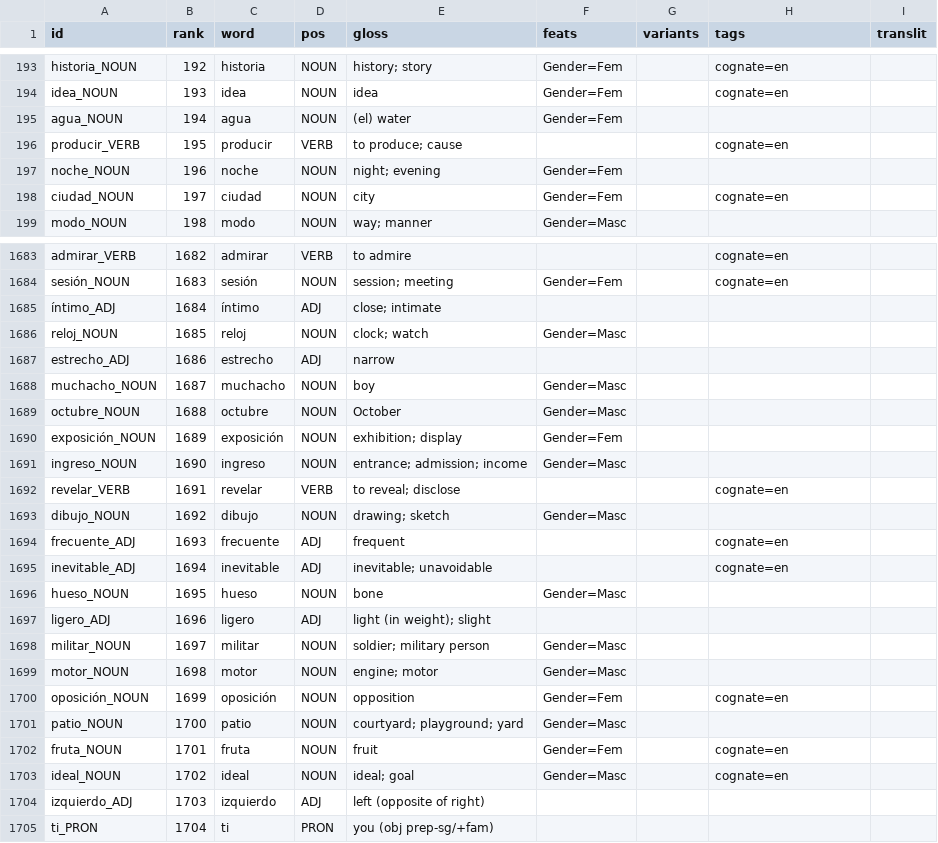
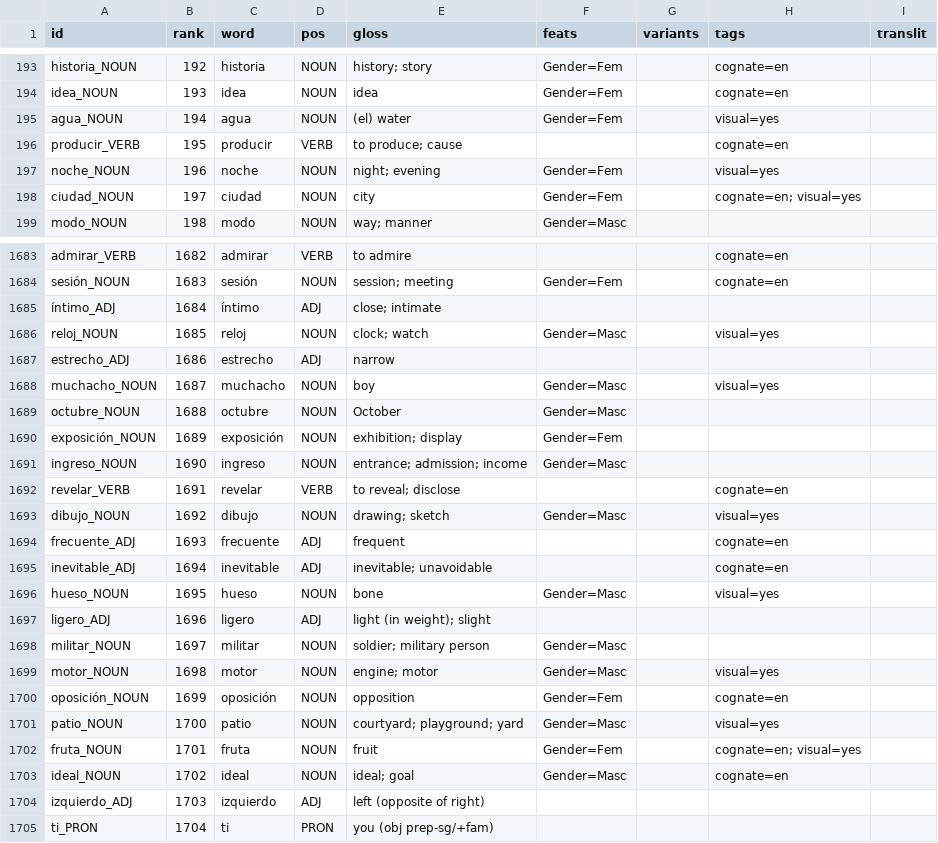
Before and after one commit to chillipalmer/language-leveller, a TSV file: languages/es/vocab.tsv, drawn as a sheet; only a part is shown, gaps mark what is left out; the diff covers the shown part only.

```diff
--- a/languages/es/vocab.tsv
+++ b/languages/es/vocab.tsv
@@ -194,6 +194,6 @@ historia_NOUN	192	historia	NOUN	history; story	Gender=Fem		cognate=en
 idea_NOUN	193	idea	NOUN	idea	Gender=Fem		cognate=en	
-agua_NOUN	194	agua	NOUN	(el) water	Gender=Fem			
+agua_NOUN	194	agua	NOUN	(el) water	Gender=Fem		visual=yes	
 producir_VERB	195	producir	VERB	to produce; cause			cognate=en	
-noche_NOUN	196	noche	NOUN	night; evening	Gender=Fem			
-ciudad_NOUN	197	ciudad	NOUN	city	Gender=Fem		cognate=en	
+noche_NOUN	196	noche	NOUN	night; evening	Gender=Fem		visual=yes	
+ciudad_NOUN	197	ciudad	NOUN	city	Gender=Fem		cognate=en; visual=yes	
 modo_NOUN	198	modo	NOUN	way; manner	Gender=Masc			
@@ -1685,5 +1685,5 @@ sesión_NOUN	1683	sesión	NOUN	session; meeting	Gender=Fem		cognate=en
 íntimo_ADJ	1684	íntimo	ADJ	close; intimate				
-reloj_NOUN	1685	reloj	NOUN	clock; watch	Gender=Masc			
+reloj_NOUN	1685	reloj	NOUN	clock; watch	Gender=Masc		visual=yes	
 estrecho_ADJ	1686	estrecho	ADJ	narrow				
-muchacho_NOUN	1687	muchacho	NOUN	boy	Gender=Masc			
+muchacho_NOUN	1687	muchacho	NOUN	boy	Gender=Masc		visual=yes	
 octubre_NOUN	1688	octubre	NOUN	October	Gender=Masc			
@@ -1692,12 +1692,12 @@ ingreso_NOUN	1690	ingreso	NOUN	entrance; admission; income	Gender=Masc
 revelar_VERB	1691	revelar	VERB	to reveal; disclose			cognate=en	
-dibujo_NOUN	1692	dibujo	NOUN	drawing; sketch	Gender=Masc			
+dibujo_NOUN	1692	dibujo	NOUN	drawing; sketch	Gender=Masc		visual=yes	
 frecuente_ADJ	1693	frecuente	ADJ	frequent			cognate=en	
 inevitable_ADJ	1694	inevitable	ADJ	inevitable; unavoidable			cognate=en	
-hueso_NOUN	1695	hueso	NOUN	bone	Gender=Masc			
+hueso_NOUN	1695	hueso	NOUN	bone	Gender=Masc		visual=yes	
 ligero_ADJ	1696	ligero	ADJ	light (in weight); slight				
 militar_NOUN	1697	militar	NOUN	soldier; military person	Gender=Masc			
-motor_NOUN	1698	motor	NOUN	engine; motor	Gender=Masc			
+motor_NOUN	1698	motor	NOUN	engine; motor	Gender=Masc		visual=yes	
 oposición_NOUN	1699	oposición	NOUN	opposition	Gender=Fem		cognate=en	
-patio_NOUN	1700	patio	NOUN	courtyard; playground; yard	Gender=Masc			
-fruta_NOUN	1701	fruta	NOUN	fruit	Gender=Fem		cognate=en	
+patio_NOUN	1700	patio	NOUN	courtyard; playground; yard	Gender=Masc		visual=yes	
+fruta_NOUN	1701	fruta	NOUN	fruit	Gender=Fem		cognate=en; visual=yes	
 ideal_NOUN	1702	ideal	NOUN	ideal; goal	Gender=Masc		cognate=en	
```
Also changed, not shown: 133 edited cells elsewhere in this file, 1 other file.
